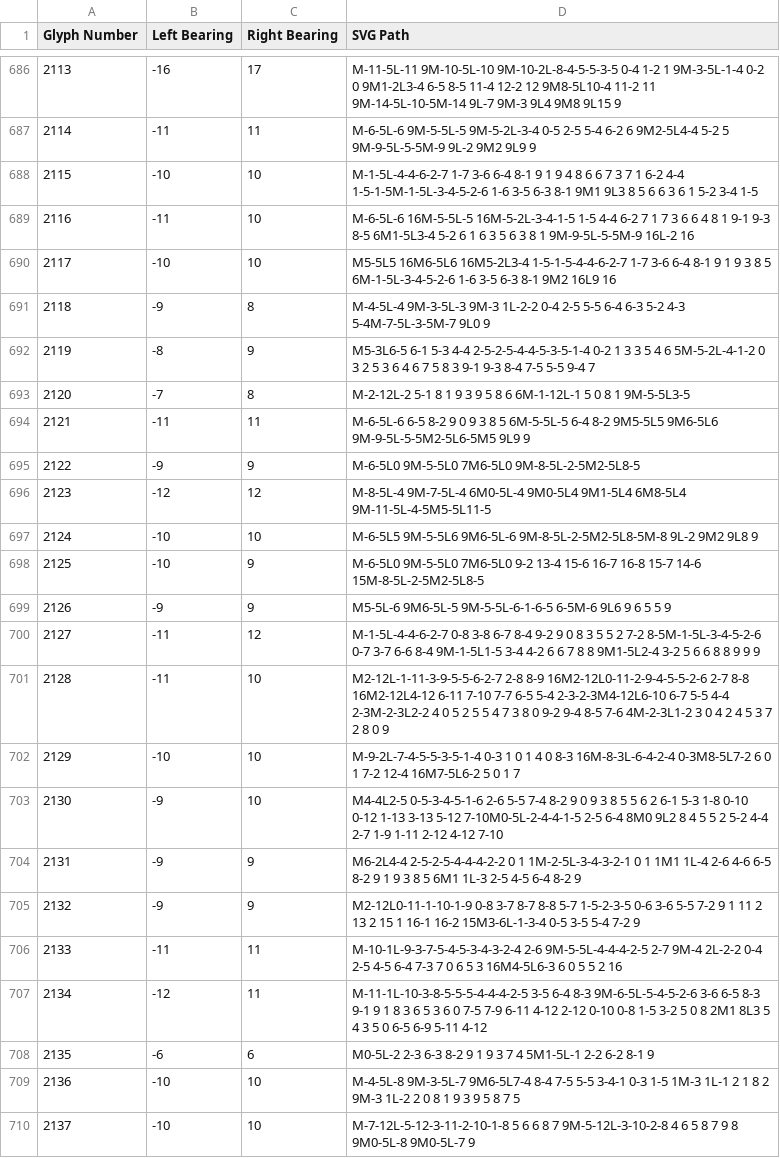
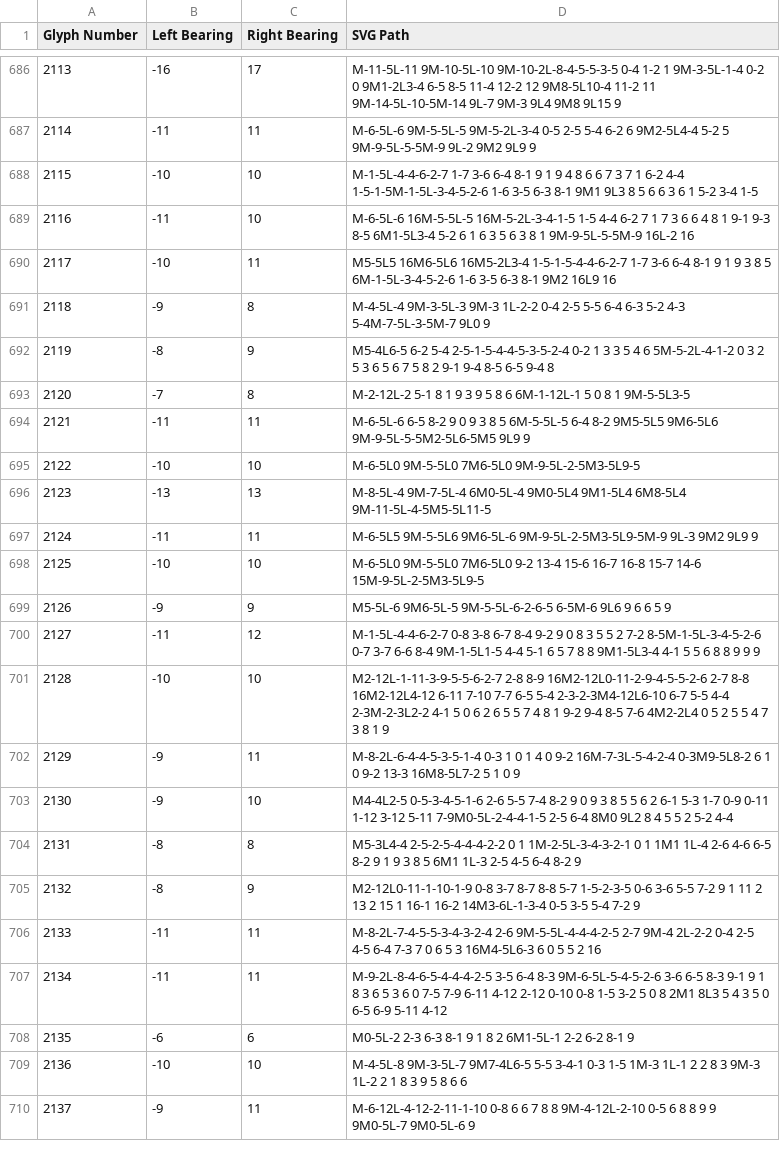
Before and after one commit to chrispalmeri/hershey-font-repertory, a CSV file: data/NWL Occidental Paths.csv, drawn as a sheet; only a part is shown, gaps mark what is left out; the diff covers the shown part only.

Commit message:
Nwl audit up to 2200

```diff
--- a/data/NWL Occidental Paths.csv
+++ b/data/NWL Occidental Paths.csv
@@ -689,22 +689,22 @@ Glyph Number,Left Bearing,Right Bearing,SVG Path
 2116,-11,10,M-6-5L-6 16M-5-5L-5 16M-5-2L-3-4-1-5 1-5 4-4 6-2 7 1 7 3 6 6 4 8 1 9-1 9-3 8-5 6M1-5L3-4 5-2 6 1 6 3 5 6 3 8 1 9M-9-5L-5-5M-9 16L-2 16
-2117,-10,10,M5-5L5 16M6-5L6 16M5-2L3-4 1-5-1-5-4-4-6-2-7 1-7 3-6 6-4 8-1 9 1 9 3 8 5 6M-1-5L-3-4-5-2-6 1-6 3-5 6-3 8-1 9M2 16L9 16
+2117,-10,11,M5-5L5 16M6-5L6 16M5-2L3-4 1-5-1-5-4-4-6-2-7 1-7 3-6 6-4 8-1 9 1 9 3 8 5 6M-1-5L-3-4-5-2-6 1-6 3-5 6-3 8-1 9M2 16L9 16
 2118,-9,8,M-4-5L-4 9M-3-5L-3 9M-3 1L-2-2 0-4 2-5 5-5 6-4 6-3 5-2 4-3 5-4M-7-5L-3-5M-7 9L0 9
-2119,-8,9,M5-3L6-5 6-1 5-3 4-4 2-5-2-5-4-4-5-3-5-1-4 0-2 1 3 3 5 4 6 5M-5-2L-4-1-2 0 3 2 5 3 6 4 6 7 5 8 3 9-1 9-3 8-4 7-5 5-5 9-4 7
+2119,-8,9,M5-4L6-5 6-2 5-4 2-5-1-5-4-4-5-3-5-2-4 0-2 1 3 3 5 4 6 5M-5-2L-4-1-2 0 3 2 5 3 6 5 6 7 5 8 2 9-1 9-4 8-5 6-5 9-4 8
 2120,-7,8,M-2-12L-2 5-1 8 1 9 3 9 5 8 6 6M-1-12L-1 5 0 8 1 9M-5-5L3-5
 2121,-11,11,M-6-5L-6 6-5 8-2 9 0 9 3 8 5 6M-5-5L-5 6-4 8-2 9M5-5L5 9M6-5L6 9M-9-5L-5-5M2-5L6-5M5 9L9 9
-2122,-9,9,M-6-5L0 9M-5-5L0 7M6-5L0 9M-8-5L-2-5M2-5L8-5
-2123,-12,12,M-8-5L-4 9M-7-5L-4 6M0-5L-4 9M0-5L4 9M1-5L4 6M8-5L4 9M-11-5L-4-5M5-5L11-5
-2124,-10,10,M-6-5L5 9M-5-5L6 9M6-5L-6 9M-8-5L-2-5M2-5L8-5M-8 9L-2 9M2 9L8 9
-2125,-10,9,M-6-5L0 9M-5-5L0 7M6-5L0 9-2 13-4 15-6 16-7 16-8 15-7 14-6 15M-8-5L-2-5M2-5L8-5
-2126,-9,9,M5-5L-6 9M6-5L-5 9M-5-5L-6-1-6-5 6-5M-6 9L6 9 6 5 5 9
-2127,-11,12,M-1-5L-4-4-6-2-7 0-8 3-8 6-7 8-4 9-2 9 0 8 3 5 5 2 7-2 8-5M-1-5L-3-4-5-2-6 0-7 3-7 6-6 8-4 9M-1-5L1-5 3-4 4-2 6 6 7 8 8 9M1-5L2-4 3-2 5 6 6 8 8 9 9 9
-2128,-11,10,M2-12L-1-11-3-9-5-5-6-2-7 2-8 8-9 16M2-12L0-11-2-9-4-5-5-2-6 2-7 8-8 16M2-12L4-12 6-11 7-10 7-7 6-5 5-4 2-3-2-3M4-12L6-10 6-7 5-5 4-4 2-3M-2-3L2-2 4 0 5 2 5 5 4 7 3 8 0 9-2 9-4 8-5 7-6 4M-2-3L1-2 3 0 4 2 4 5 3 7 2 8 0 9
-2129,-10,10,M-9-2L-7-4-5-5-3-5-1-4 0-3 1 0 1 4 0 8-3 16M-8-3L-6-4-2-4 0-3M8-5L7-2 6 0 1 7-2 12-4 16M7-5L6-2 5 0 1 7
-2130,-9,10,M4-4L2-5 0-5-3-4-5-1-6 2-6 5-5 7-4 8-2 9 0 9 3 8 5 5 6 2 6-1 5-3 1-8 0-10 0-12 1-13 3-13 5-12 7-10M0-5L-2-4-4-1-5 2-5 6-4 8M0 9L2 8 4 5 5 2 5-2 4-4 2-7 1-9 1-11 2-12 4-12 7-10
-2131,-9,9,M6-2L4-4 2-5-2-5-4-4-4-2-2 0 1 1M-2-5L-3-4-3-2-1 0 1 1M1 1L-4 2-6 4-6 6-5 8-2 9 1 9 3 8 5 6M1 1L-3 2-5 4-5 6-4 8-2 9
-2132,-9,9,M2-12L0-11-1-10-1-9 0-8 3-7 8-7 8-8 5-7 1-5-2-3-5 0-6 3-6 5-5 7-2 9 1 11 2 13 2 15 1 16-1 16-2 15M3-6L-1-3-4 0-5 3-5 5-4 7-2 9
-2133,-11,11,M-10-1L-9-3-7-5-4-5-3-4-3-2-4 2-6 9M-5-5L-4-4-4-2-5 2-7 9M-4 2L-2-2 0-4 2-5 4-5 6-4 7-3 7 0 6 5 3 16M4-5L6-3 6 0 5 5 2 16
-2134,-12,11,M-11-1L-10-3-8-5-5-5-4-4-4-2-5 3-5 6-4 8-3 9M-6-5L-5-4-5-2-6 3-6 6-5 8-3 9-1 9 1 8 3 6 5 3 6 0 7-5 7-9 6-11 4-12 2-12 0-10 0-8 1-5 3-2 5 0 8 2M1 8L3 5 4 3 5 0 6-5 6-9 5-11 4-12
-2135,-6,6,M0-5L-2 2-3 6-3 8-2 9 1 9 3 7 4 5M1-5L-1 2-2 6-2 8-1 9
-2136,-10,10,M-4-5L-8 9M-3-5L-7 9M6-5L7-4 8-4 7-5 5-5 3-4-1 0-3 1-5 1M-3 1L-1 2 1 8 2 9M-3 1L-2 2 0 8 1 9 3 9 5 8 7 5
-2137,-10,10,M-7-12L-5-12-3-11-2-10-1-8 5 6 6 8 7 9M-5-12L-3-10-2-8 4 6 5 8 7 9 8 9M0-5L-8 9M0-5L-7 9
+2122,-10,10,M-6-5L0 9M-5-5L0 7M6-5L0 9M-9-5L-2-5M3-5L9-5
+2123,-13,13,M-8-5L-4 9M-7-5L-4 6M0-5L-4 9M0-5L4 9M1-5L4 6M8-5L4 9M-11-5L-4-5M5-5L11-5
+2124,-11,11,M-6-5L5 9M-5-5L6 9M6-5L-6 9M-9-5L-2-5M3-5L9-5M-9 9L-3 9M2 9L9 9
+2125,-10,10,M-6-5L0 9M-5-5L0 7M6-5L0 9-2 13-4 15-6 16-7 16-8 15-7 14-6 15M-9-5L-2-5M3-5L9-5
+2126,-9,9,M5-5L-6 9M6-5L-5 9M-5-5L-6-2-6-5 6-5M-6 9L6 9 6 6 5 9
+2127,-11,12,M-1-5L-4-4-6-2-7 0-8 3-8 6-7 8-4 9-2 9 0 8 3 5 5 2 7-2 8-5M-1-5L-3-4-5-2-6 0-7 3-7 6-6 8-4 9M-1-5L1-5 4-4 5-1 6 5 7 8 8 9M1-5L3-4 4-1 5 5 6 8 8 9 9 9
+2128,-10,10,M2-12L-1-11-3-9-5-5-6-2-7 2-8 8-9 16M2-12L0-11-2-9-4-5-5-2-6 2-7 8-8 16M2-12L4-12 6-11 7-10 7-7 6-5 5-4 2-3-2-3M4-12L6-10 6-7 5-5 4-4 2-3M-2-3L2-2 4-1 5 0 6 2 6 5 5 7 4 8 1 9-2 9-4 8-5 7-6 4M2-2L4 0 5 2 5 5 4 7 3 8 1 9
+2129,-9,11,M-8-2L-6-4-4-5-3-5-1-4 0-3 1 0 1 4 0 9-2 16M-7-3L-5-4-2-4 0-3M9-5L8-2 6 1 0 9-2 13-3 16M8-5L7-2 5 1 0 9
+2130,-9,10,M4-4L2-5 0-5-3-4-5-1-6 2-6 5-5 7-4 8-2 9 0 9 3 8 5 5 6 2 6-1 5-3 1-7 0-9 0-11 1-12 3-12 5-11 7-9M0-5L-2-4-4-1-5 2-5 6-4 8M0 9L2 8 4 5 5 2 5-2 4-4
+2131,-8,8,M5-3L4-4 2-5-2-5-4-4-4-2-2 0 1 1M-2-5L-3-4-3-2-1 0 1 1M1 1L-4 2-6 4-6 6-5 8-2 9 1 9 3 8 5 6M1 1L-3 2-5 4-5 6-4 8-2 9
+2132,-8,9,M2-12L0-11-1-10-1-9 0-8 3-7 8-7 8-8 5-7 1-5-2-3-5 0-6 3-6 5-5 7-2 9 1 11 2 13 2 15 1 16-1 16-2 14M3-6L-1-3-4 0-5 3-5 5-4 7-2 9
+2133,-11,11,M-8-2L-7-4-5-5-3-4-3-2-4 2-6 9M-5-5L-4-4-4-2-5 2-7 9M-4 2L-2-2 0-4 2-5 4-5 6-4 7-3 7 0 6 5 3 16M4-5L6-3 6 0 5 5 2 16
+2134,-11,11,M-9-2L-8-4-6-5-4-4-4-2-5 3-5 6-4 8-3 9M-6-5L-5-4-5-2-6 3-6 6-5 8-3 9-1 9 1 8 3 6 5 3 6 0 7-5 7-9 6-11 4-12 2-12 0-10 0-8 1-5 3-2 5 0 8 2M1 8L3 5 4 3 5 0 6-5 6-9 5-11 4-12
+2135,-6,6,M0-5L-2 2-3 6-3 8-1 9 1 8 2 6M1-5L-1 2-2 6-2 8-1 9
+2136,-10,10,M-4-5L-8 9M-3-5L-7 9M7-4L6-5 5-5 3-4-1 0-3 1-5 1M-3 1L-1 2 2 8 3 9M-3 1L-2 2 1 8 3 9 5 8 6 6
+2137,-9,11,M-6-12L-4-12-2-11-1-10 0-8 6 6 7 8 8 9M-4-12L-2-10 0-5 6 8 8 9 9 9M0-5L-7 9M0-5L-6 9
```
Also changed, not shown: 119 edited cells elsewhere in this file.
